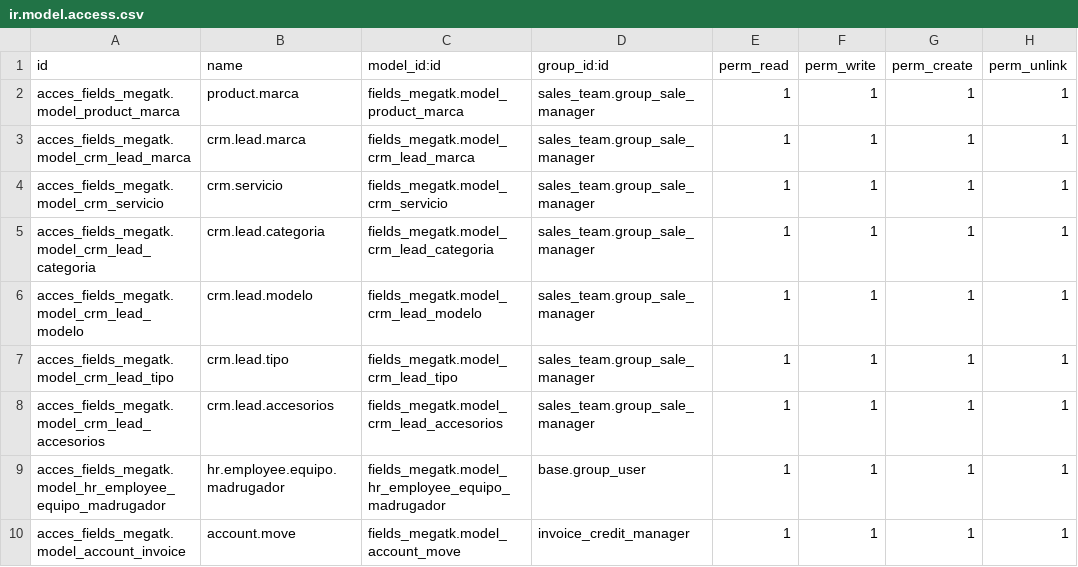
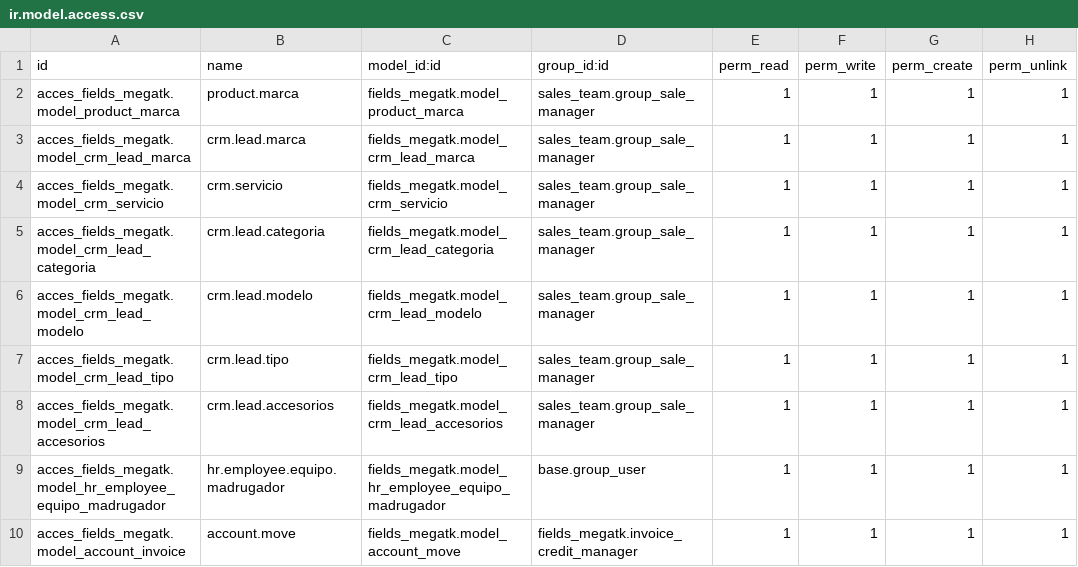
Before and after one commit to rzavalatk/grupomegatk, a CSV file: fields_megatk/security/ir.model.access.csv, drawn as a sheet.

Commit message:
[AR]Revision restriccion facturas credito

```diff
--- a/fields_megatk/security/ir.model.access.csv
+++ b/fields_megatk/security/ir.model.access.csv
@@ -9,2 +9,2 @@ acces_fields_megatk.model_crm_lead_accesorios,crm.lead.accesorios,fields_megatk.
 acces_fields_megatk.model_hr_employee_equipo_madrugador,hr.employee.equipo.madrugador,fields_megatk.model_hr_employee_equipo_madrugador,base.group_user,1,1,1,1
-acces_fields_megatk.model_account_invoice,account.move,fields_megatk.model_account_move,invoice_credit_manager,1,1,1,1
+acces_fields_megatk.model_account_invoice,account.move,fields_megatk.model_account_move,fields_megatk.invoice_credit_manager,1,1,1,1
```
Also changed, not shown: 1 other file.
